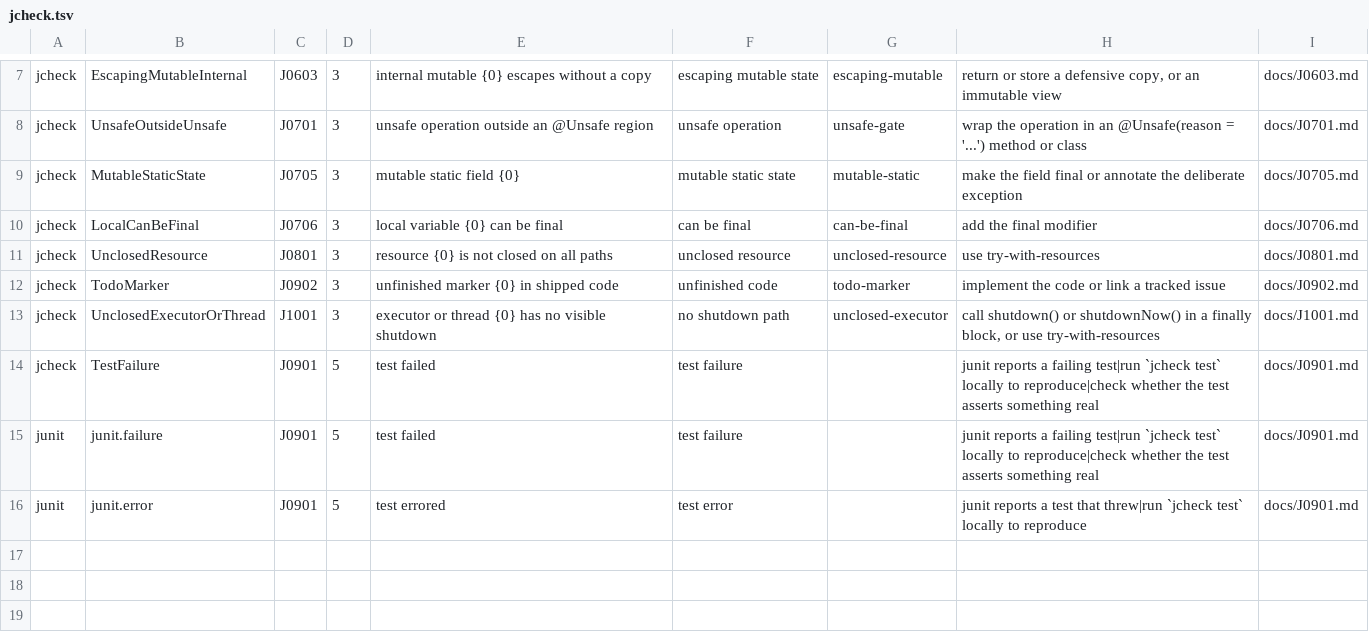
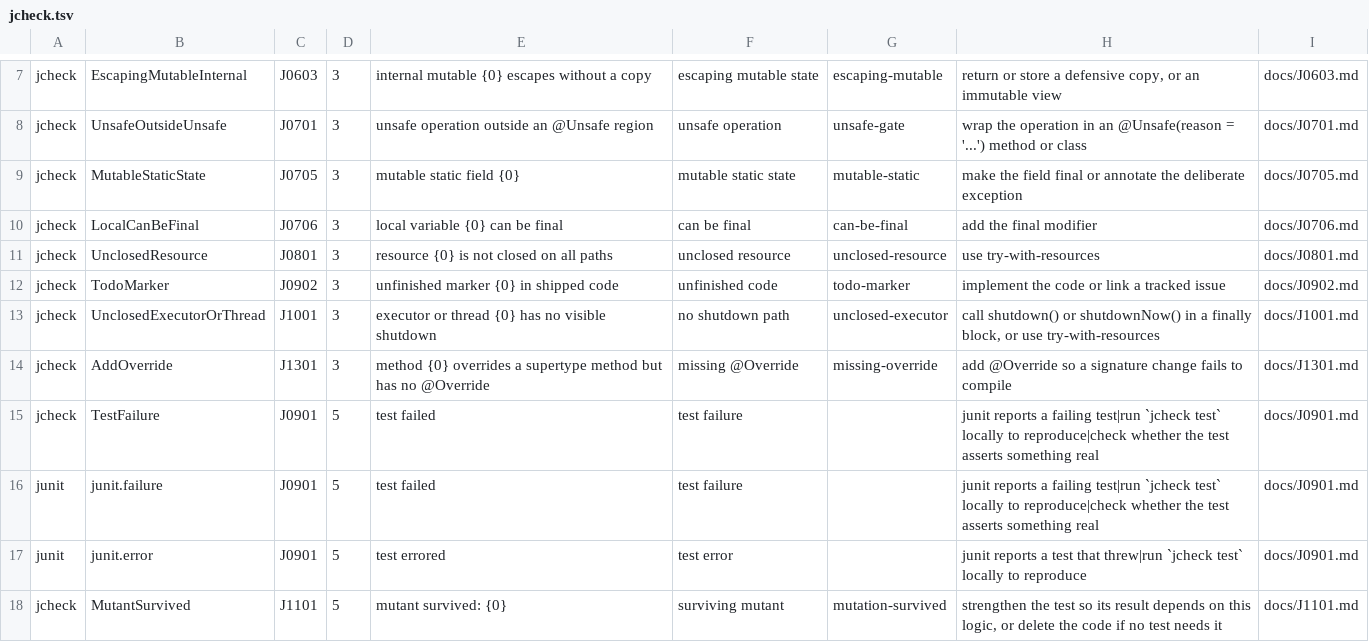
Before and after one commit to thread3d/jcheck, a TSV file: src/main/resources/jcheck/catalog/jcheck.tsv, drawn as a sheet; only a part is shown, gaps mark what is left out; the diff names each change by its address in the sheet, - before the commit and + after, or states it on an @@ line.

Commit message:
Add the LSP bridge, AddOverride recipe, and PIT mutation testing
jcheck lsp: LSP over stdio from the same warm ProjectState the MCP server
uses. Publishes diagnostics on open/change/save and answers
textDocument/codeAction with the machine-applicable suggestions as quick
fixes. Framed with Content-Length headers; nothing but protocol reaches stdout.

J1301 AddOverride: a native OpenRewrite-style recipe check so the @Override
insertion is available without Error Prone, and jcheck fix applies it. It walks
the supertype hierarchy rather than using getAllMembers, which hides the very
overridden member it needs to compare against.

jcheck mutate: resolves PIT, runs it over the compiled classes scoped to main
sources (or --sources), and reports each survivor as J1101 at its line. PIT's
own junit-platform jars are dropped and the project's JUnit Platform is placed
first, because letting an older platform win produces a NoSuchMethodError deep
inside JUnit discovery instead of a usable error.

Also: MavenResolver honors a :classifier coordinate, the build-tool resolver
accepts JCHECK_MAVEN_REPO / JCHECK_GRADLE_HOME for sandboxed caches (validated
end-to-end against real Maven and Gradle runs here), and the catalog-size MCP
assertion no longer hardcodes a row count.

1222 assertions, 0 failed.

```diff
--- a/src/main/resources/jcheck/catalog/jcheck.tsv
+++ b/src/main/resources/jcheck/catalog/jcheck.tsv
+row 14: jcheck | AddOverride | J1301 | 3 | method {0} overrides a supertype method but has no @Override | missing @Override | missing-override | add @Override so a signature change fails to compile | docs/J1301.md
+row 18: jcheck | MutantSurvived | J1101 | 5 | mutant survived: {0} | surviving mutant | mutation-survived | strengthen the test so its result depends on this logic, or delete the code if no test needs it | docs/J1101.md
```
Also changed, not shown: 20 other files.
